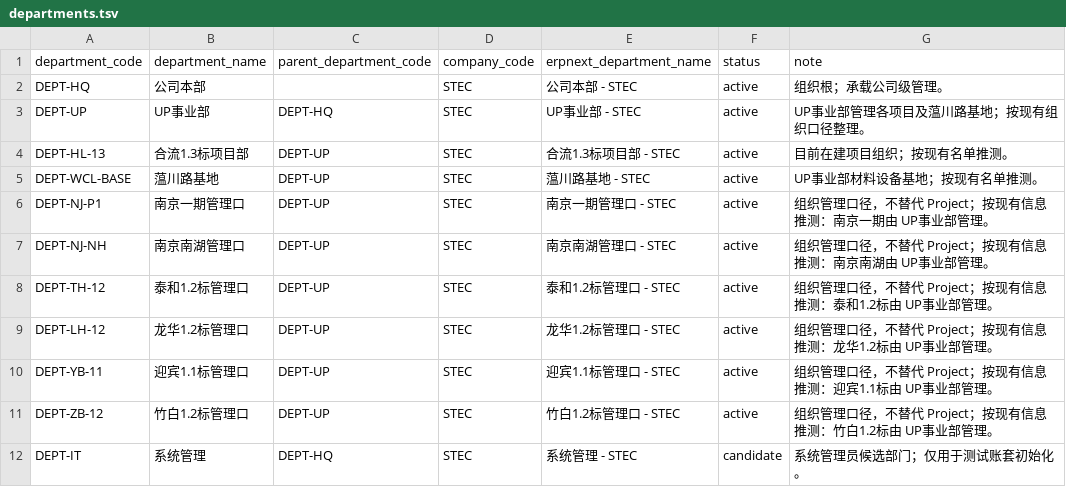
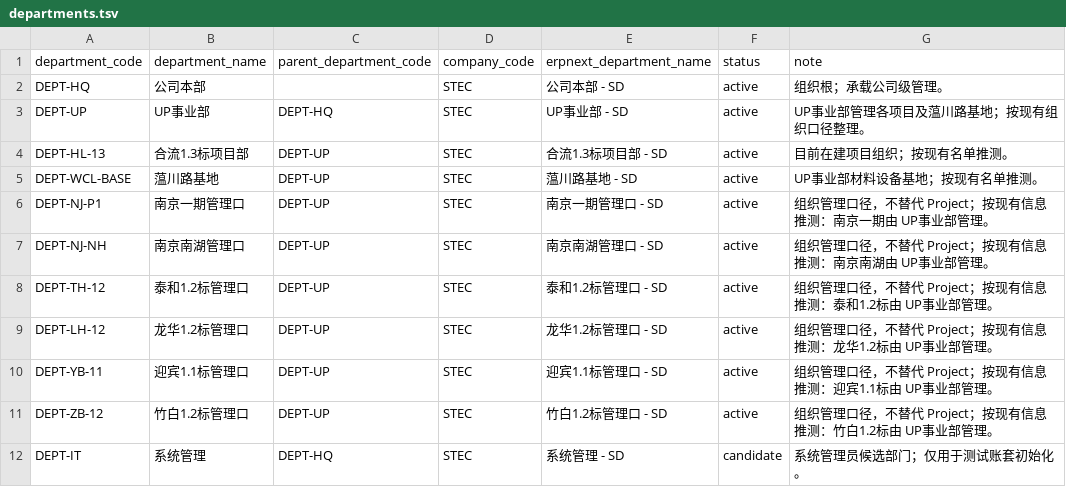
Before and after one commit to Lcrro/AiERP, a TSV file: data/master_data/release_v0_1/departments.tsv, drawn as a sheet.

Commit message:
Add idempotent ERPNext master data importer

```diff
--- a/data/master_data/release_v0_1/departments.tsv
+++ b/data/master_data/release_v0_1/departments.tsv
@@ -1,12 +1,12 @@
 department_code	department_name	parent_department_code	company_code	erpnext_department_name	status	note
-DEPT-HQ	公司本部		STEC	公司本部 - STEC	active	组织根；承载公司级管理。
-DEPT-UP	UP事业部	DEPT-HQ	STEC	UP事业部 - STEC	active	UP事业部管理各项目及蕰川路基地；按现有组织口径整理。
-DEPT-HL-13	合流1.3标项目部	DEPT-UP	STEC	合流1.3标项目部 - STEC	active	目前在建项目组织；按现有名单推测。
-DEPT-WCL-BASE	蕰川路基地	DEPT-UP	STEC	蕰川路基地 - STEC	active	UP事业部材料设备基地；按现有名单推测。
-DEPT-NJ-P1	南京一期管理口	DEPT-UP	STEC	南京一期管理口 - STEC	active	组织管理口径，不替代 Project；按现有信息推测：南京一期由 UP事业部管理。
-DEPT-NJ-NH	南京南湖管理口	DEPT-UP	STEC	南京南湖管理口 - STEC	active	组织管理口径，不替代 Project；按现有信息推测：南京南湖由 UP事业部管理。
-DEPT-TH-12	泰和1.2标管理口	DEPT-UP	STEC	泰和1.2标管理口 - STEC	active	组织管理口径，不替代 Project；按现有信息推测：泰和1.2标由 UP事业部管理。
-DEPT-LH-12	龙华1.2标管理口	DEPT-UP	STEC	龙华1.2标管理口 - STEC	active	组织管理口径，不替代 Project；按现有信息推测：龙华1.2标由 UP事业部管理。
-DEPT-YB-11	迎宾1.1标管理口	DEPT-UP	STEC	迎宾1.1标管理口 - STEC	active	组织管理口径，不替代 Project；按现有信息推测：迎宾1.1标由 UP事业部管理。
-DEPT-ZB-12	竹白1.2标管理口	DEPT-UP	STEC	竹白1.2标管理口 - STEC	active	组织管理口径，不替代 Project；按现有信息推测：竹白1.2标由 UP事业部管理。
-DEPT-IT	系统管理	DEPT-HQ	STEC	系统管理 - STEC	candidate	系统管理员候选部门；仅用于测试账套初始化。
+DEPT-HQ	公司本部		STEC	公司本部 - SD	active	组织根；承载公司级管理。
+DEPT-UP	UP事业部	DEPT-HQ	STEC	UP事业部 - SD	active	UP事业部管理各项目及蕰川路基地；按现有组织口径整理。
+DEPT-HL-13	合流1.3标项目部	DEPT-UP	STEC	合流1.3标项目部 - SD	active	目前在建项目组织；按现有名单推测。
+DEPT-WCL-BASE	蕰川路基地	DEPT-UP	STEC	蕰川路基地 - SD	active	UP事业部材料设备基地；按现有名单推测。
+DEPT-NJ-P1	南京一期管理口	DEPT-UP	STEC	南京一期管理口 - SD	active	组织管理口径，不替代 Project；按现有信息推测：南京一期由 UP事业部管理。
+DEPT-NJ-NH	南京南湖管理口	DEPT-UP	STEC	南京南湖管理口 - SD	active	组织管理口径，不替代 Project；按现有信息推测：南京南湖由 UP事业部管理。
+DEPT-TH-12	泰和1.2标管理口	DEPT-UP	STEC	泰和1.2标管理口 - SD	active	组织管理口径，不替代 Project；按现有信息推测：泰和1.2标由 UP事业部管理。
+DEPT-LH-12	龙华1.2标管理口	DEPT-UP	STEC	龙华1.2标管理口 - SD	active	组织管理口径，不替代 Project；按现有信息推测：龙华1.2标由 UP事业部管理。
+DEPT-YB-11	迎宾1.1标管理口	DEPT-UP	STEC	迎宾1.1标管理口 - SD	active	组织管理口径，不替代 Project；按现有信息推测：迎宾1.1标由 UP事业部管理。
+DEPT-ZB-12	竹白1.2标管理口	DEPT-UP	STEC	竹白1.2标管理口 - SD	active	组织管理口径，不替代 Project；按现有信息推测：竹白1.2标由 UP事业部管理。
+DEPT-IT	系统管理	DEPT-HQ	STEC	系统管理 - SD	candidate	系统管理员候选部门；仅用于测试账套初始化。
```
Also changed, not shown: data/master_data/release_v0_1/companies.tsv, data/master_data/release_v0_1/supplier_item_policies.tsv, 14 other files.
